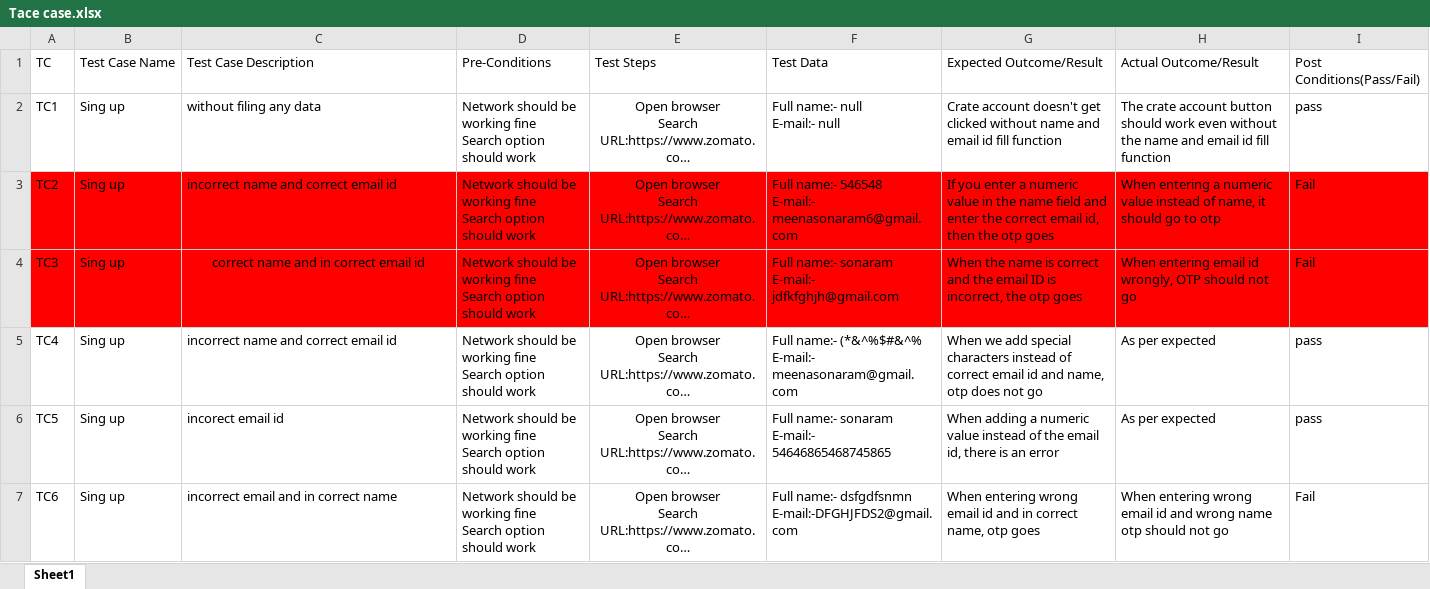
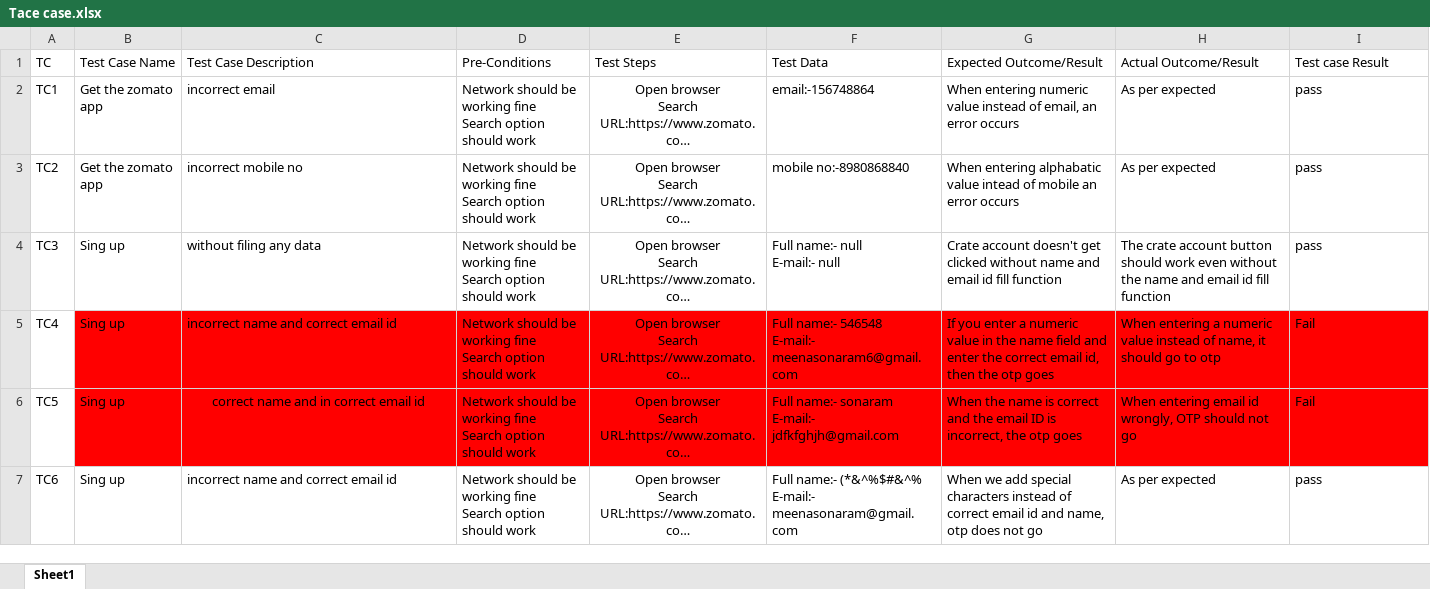
Before and after one commit to meenasonaram89/Testing, an Excel workbook: Manual Testing/Project/Tace case.xlsx, sheet Sheet1, drawn as a sheet; only a part is shown; long unchanged cells end in …; values as stored, in another font and other column widths than the file's, no borders; ↵ is a line break in a cell; the diff covers the shown part only; the diff names each change by its address in the sheet, - before the commit and + after, or states it on an @@ line.

Commit message:
six time update

```diff
--- a/Manual Testing/Project/Tace case.xlsx (sheet Sheet1)
+++ b/Manual Testing/Project/Tace case.xlsx (sheet Sheet1)
-I1: Post Conditions(Pass/Fail)
+I1: Test case Result
-B2:B3 (Test Case Name): Sing up
+B2:B3 (Test Case Name): Get the zomato app
-C2 (Test Case Description): without filing any data
+C2 (Test Case Description): incorrect email
-F2 (Test Data): Full name:- null ↵ E-mail:- null
+F2 (Test Data): email:-156748864
-G2 (Expected Outcome/Result): Crate account doesn't get clicked without name and email id fill function
+G2 (Expected Outcome/Result): When entering numeric value instead of email, an error occurs
-H2 (Actual Outcome/Result): The crate account button should work even without the name and email id fill function
+H2 (Actual Outcome/Result): As per expected
-A3:I4 fill: #FF0000
+A3:I4 fill: none
-C3 (Test Case Description): incorrect name and correct email id
+C3 (Test Case Description): incorrect mobile no
-F3 (Test Data): Full name:- 546548 ↵ E-mail:- meenasonaram6@gmail.com
+F3 (Test Data): mobile no:-8980868840
-G3 (Expected Outcome/Result): If you enter a numeric value in the name field and enter the correct email id, then the otp goes
+G3 (Expected Outcome/Result): When entering alphabatic value intead of mobile an error occurs
-H3 (Actual Outcome/Result): When entering a numeric value instead of name, it should go to otp
+H3 (Actual Outcome/Result): As per expected
-I3:I4 (Test case Result): Fail
+I3:I4 (Test case Result): pass
-C4 (Test Case Description): correct name and in correct email id
+C4 (Test Case Description): without filing any data
-C4 alignment: center
+C4 alignment: left
-F4 (Test Data): Full name:- sonaram ↵ E-mail:- jdfkfghjh@gmail.com
+F4 (Test Data): Full name:- null ↵ E-mail:- null
-G4 (Expected Outcome/Result): When the name is correct and the email ID is incorrect, the otp goes
+G4 (Expected Outcome/Result): Crate account doesn't get clicked without name and email id fill function
-H4 (Actual Outcome/Result): When entering email id wrongly, OTP should not go
+H4 (Actual Outcome/Result): The crate account button should work even without the name and email id fill function
-B5:I6 fill: none
+B5:I6 fill: #FF0000
-F5 (Test Data): Full name:- (*&^%$#&^% ↵ E-mail:- meenasonaram@gmail.com
+F5 (Test Data): Full name:- 546548 ↵ E-mail:- meenasonaram6@gmail.com
-G5 (Expected Outcome/Result): When we add special characters instead of correct email id and name, otp does not go
+G5 (Expected Outcome/Result): If you enter a numeric value in the name field and enter the correct email id, then the otp goes
-H5 (Actual Outcome/Result): As per expected
+H5 (Actual Outcome/Result): When entering a numeric value instead of name, it should go to otp
-I5:I6 (Test case Result): pass
+I5:I6 (Test case Result): Fail
-C6 (Test Case Description): incorect email id
+C6 (Test Case Description): correct name and in correct email id
-C6 alignment: left
+C6 alignment: center
-F6 (Test Data): …sonaram ↵ E-mail:- 54646865468745865
+F6 (Test Data): …sonaram ↵ E-mail:- jdfkfghjh@gmail.com
-G6 (Expected Outcome/Result): When adding a numeric value instead of the email id, there is an error
+G6 (Expected Outcome/Result): When the name is correct and the email ID is incorrect, the otp goes
-H6 (Actual Outcome/Result): As per expected
+H6 (Actual Outcome/Result): When entering email id wrongly, OTP should not go
-C7 (Test Case Description): incorrect email and in correct name
+C7 (Test Case Description): incorrect name and correct email id
-F7 (Test Data): Full name:- dsfgdfsnmn ↵ E-mail:-DFGHJFDS2@gmail.com
+F7 (Test Data): Full name:- (*&^%$#&^% ↵ E-mail:- meenasonaram@gmail.com
-G7 (Expected Outcome/Result): When entering wrong email id and in correct name, otp goes
+G7 (Expected Outcome/Result): When we add special characters instead of correct email id and name, otp does not go
-H7 (Actual Outcome/Result): When entering wrong email id and wrong name otp should not go
+H7 (Actual Outcome/Result): As per expected
-I7 (Test case Result): Fail
+I7 (Test case Result): pass
```
Also changed, not shown: 2 added rows and 37 edited cells elsewhere in this sheet.
